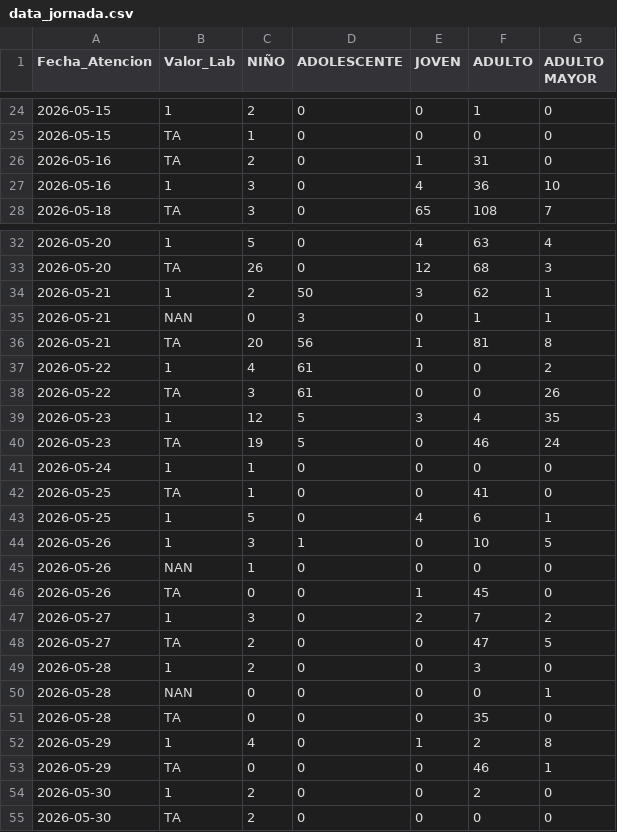
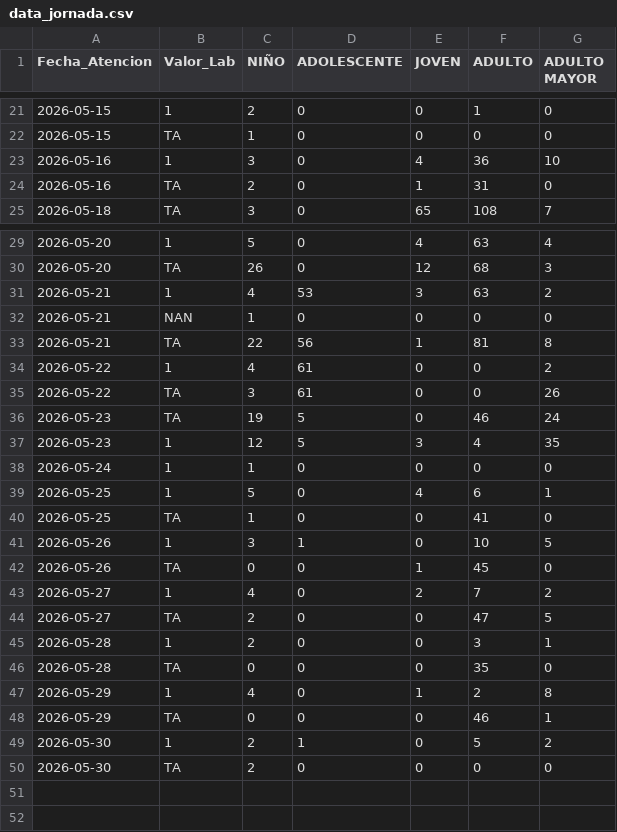
Before and after one commit to CSMM-estadistica/jornada-pci, a CSV file: data/data_jornada.csv, drawn as a sheet; only a part is shown, gaps mark what is left out; the diff covers the shown part only.

```diff
--- a/data/data_jornada.csv
+++ b/data/data_jornada.csv
@@ -25,4 +22,4 @@ Fecha_Atencion,Valor_Lab,NIÑO,ADOLESCENTE,JOVEN,ADULTO,ADULTO MAYOR
 2026-05-15,TA,1,0,0,0,0
+2026-05-16,1,3,0,4,36,10
 2026-05-16,TA,2,0,1,31,0
-2026-05-16,1,3,0,4,36,10
 2026-05-18,TA,3,0,65,108,7
@@ -33,19 +30,17 @@ Fecha_Atencion,Valor_Lab,NIÑO,ADOLESCENTE,JOVEN,ADULTO,ADULTO MAYOR
 2026-05-20,TA,26,0,12,68,3
-2026-05-21,1,2,50,3,62,1
-2026-05-21,NAN,0,3,0,1,1
-2026-05-21,TA,20,56,1,81,8
+2026-05-21,1,4,53,3,63,2
+2026-05-21,NAN,1,0,0,0,0
+2026-05-21,TA,22,56,1,81,8
 2026-05-22,1,4,61,0,0,2
 2026-05-22,TA,3,61,0,0,26
+2026-05-23,TA,19,5,0,46,24
 2026-05-23,1,12,5,3,4,35
-2026-05-23,TA,19,5,0,46,24
 2026-05-24,1,1,0,0,0,0
+2026-05-25,1,5,0,4,6,1
 2026-05-25,TA,1,0,0,41,0
-2026-05-25,1,5,0,4,6,1
 2026-05-26,1,3,1,0,10,5
-2026-05-26,NAN,1,0,0,0,0
 2026-05-26,TA,0,0,1,45,0
-2026-05-27,1,3,0,2,7,2
+2026-05-27,1,4,0,2,7,2
 2026-05-27,TA,2,0,0,47,5
-2026-05-28,1,2,0,0,3,0
-2026-05-28,NAN,0,0,0,0,1
+2026-05-28,1,2,0,0,3,1
 2026-05-28,TA,0,0,0,35,0
@@ -53,3 +48,3 @@ Fecha_Atencion,Valor_Lab,NIÑO,ADOLESCENTE,JOVEN,ADULTO,ADULTO MAYOR
 2026-05-29,TA,0,0,0,46,1
-2026-05-30,1,2,0,0,2,0
+2026-05-30,1,2,1,0,5,2
 2026-05-30,TA,2,0,0,0,0
```
Also changed, not shown: 1 added row, 4 removed rows, 1 moved row and 3 edited cells elsewhere in this file.
